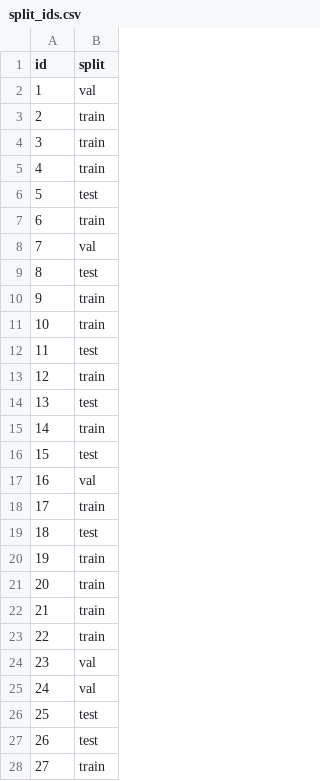
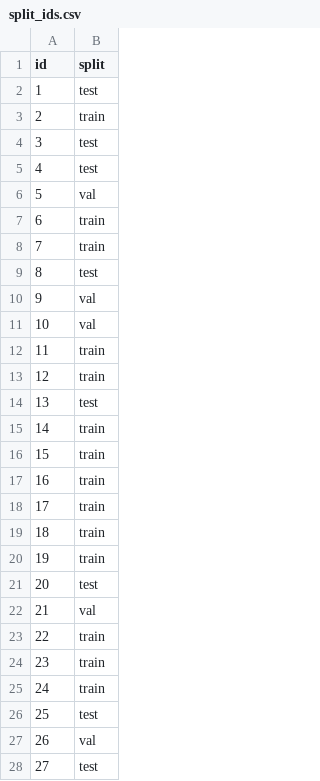
Before and after one commit to TanayJyot/csc311, a CSV file: split_ids.csv, drawn as a sheet; only a part is shown; the diff covers the shown part only.

```diff
--- a/split_ids.csv
+++ b/split_ids.csv
@@ -1,13 +1,13 @@
 id,split
-1,val
+1,test
 2,train
-3,train
-4,train
-5,test
+3,test
+4,test
+5,val
 6,train
-7,val
+7,train
 8,test
-9,train
-10,train
-11,test
+9,val
+10,val
+11,train
 12,train
@@ -15,14 +15,14 @@ id,split
 14,train
-15,test
-16,val
+15,train
+16,train
 17,train
-18,test
+18,train
 19,train
-20,train
-21,train
+20,test
+21,val
 22,train
-23,val
-24,val
+23,train
+24,train
 25,test
-26,test
-27,train
+26,val
+27,test
```
Also changed, not shown: 150 edited cells elsewhere in this file, eda_outputs/missing_by_feature.csv, eda_outputs/missing_values.csv, 11 other files.
